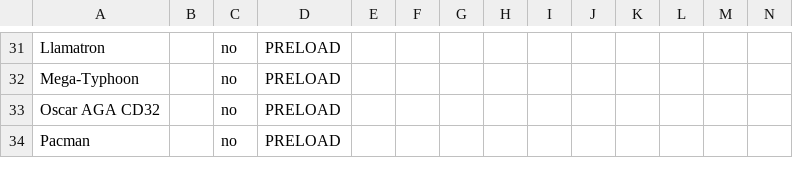
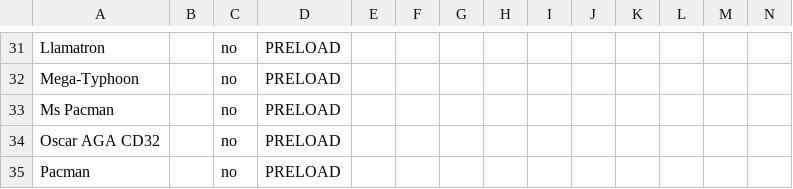
Before and after one commit to jotd666/amiga68ktools, a CSV file: compilation_maker/miss_gameinfo.csv, drawn as a sheet; only a part is shown, gaps mark what is left out; rows hold the shown columns only; the diff names each change by its address in the sheet, - before the commit and + after, or states it on an @@ line.

```diff
--- a/compilation_maker/miss_gameinfo.csv
+++ b/compilation_maker/miss_gameinfo.csv
+row 33: Ms Pacman |  | no | PRELOAD
```
Also changed, not shown: 2 other files.
